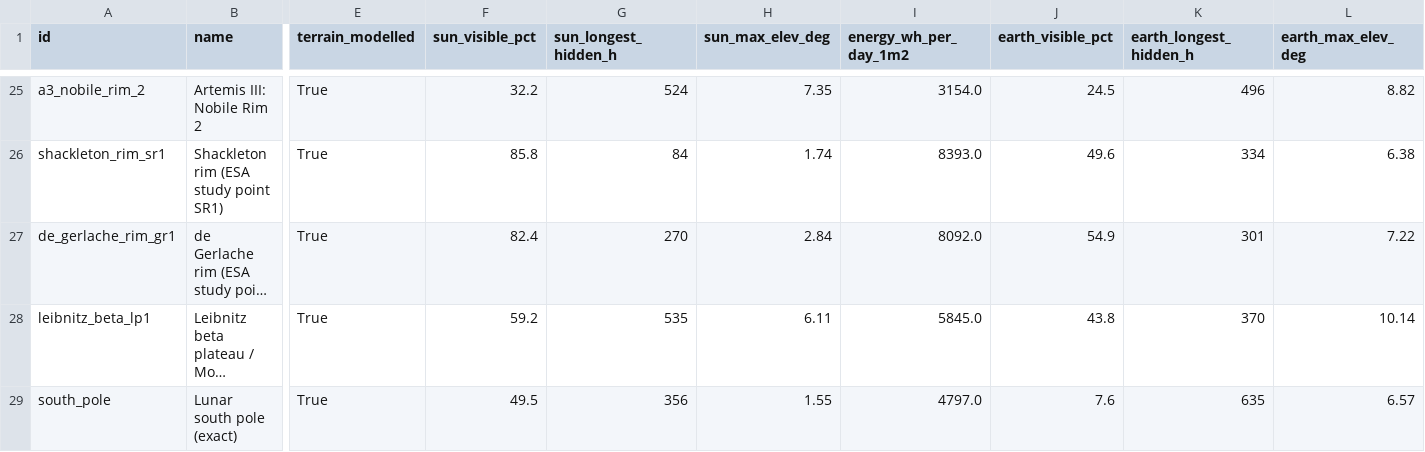
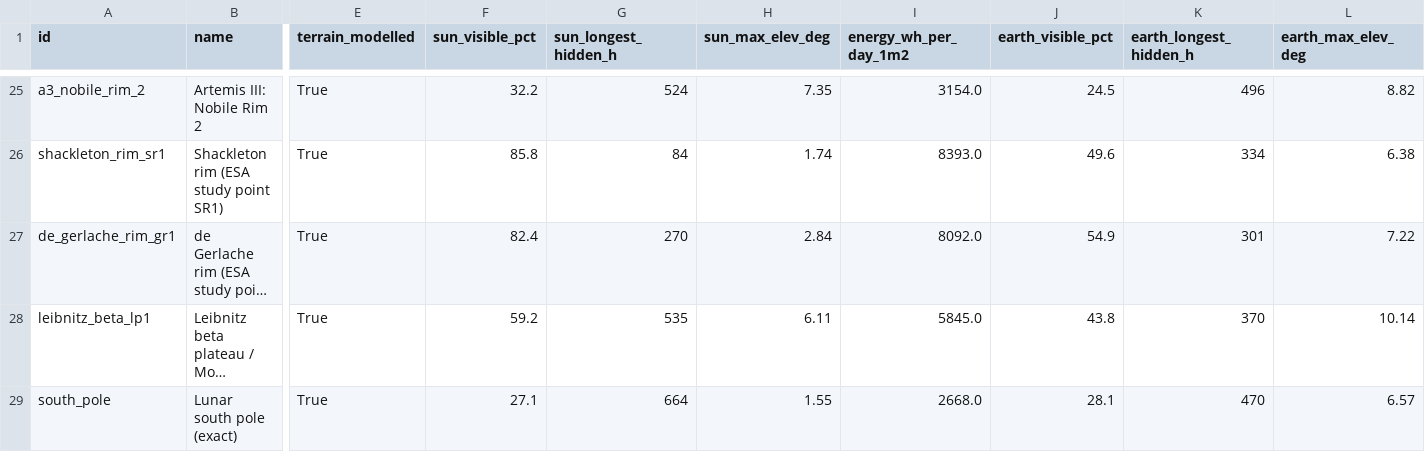
Before and after one commit to sirineksk/space-app-challenge-nasa, a CSV file: data/horizons/site_summary_2027.csv, drawn as a sheet; only a part is shown, gaps mark what is left out; long unchanged cells end in …; the diff names each change by its address in the sheet, - before the commit and + after, or states it on an @@ line.

```diff
--- a/data/horizons/site_summary_2027.csv
+++ b/data/horizons/site_summary_2027.csv
-F29 (sun_visible_pct): 49.5
+F29 (sun_visible_pct): 27.1
-G29 (sun_longest_hidden_h): 356
+G29 (sun_longest_hidden_h): 664
-I29 (energy_wh_per_day_1m2): 4797.0
+I29 (energy_wh_per_day_1m2): 2668.0
-J29 (earth_visible_pct): 7.6
+J29 (earth_visible_pct): 28.1
-K29 (earth_longest_hidden_h): 635
+K29 (earth_longest_hidden_h): 470
```
Also changed, not shown: data/horizons/site_summary_2025.csv, data/horizons/site_summary_2026.csv, 56 other files.
